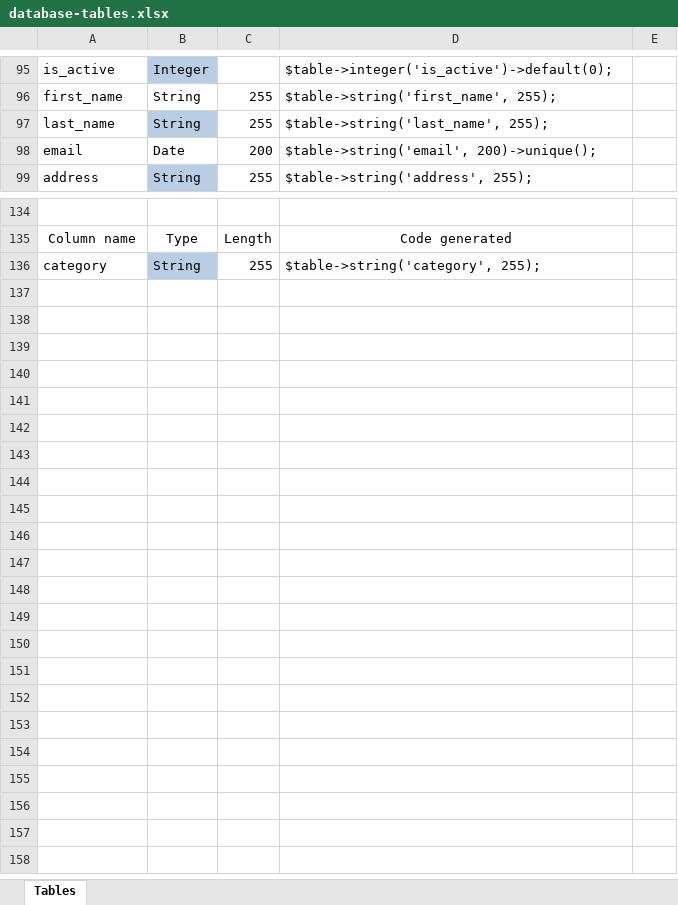
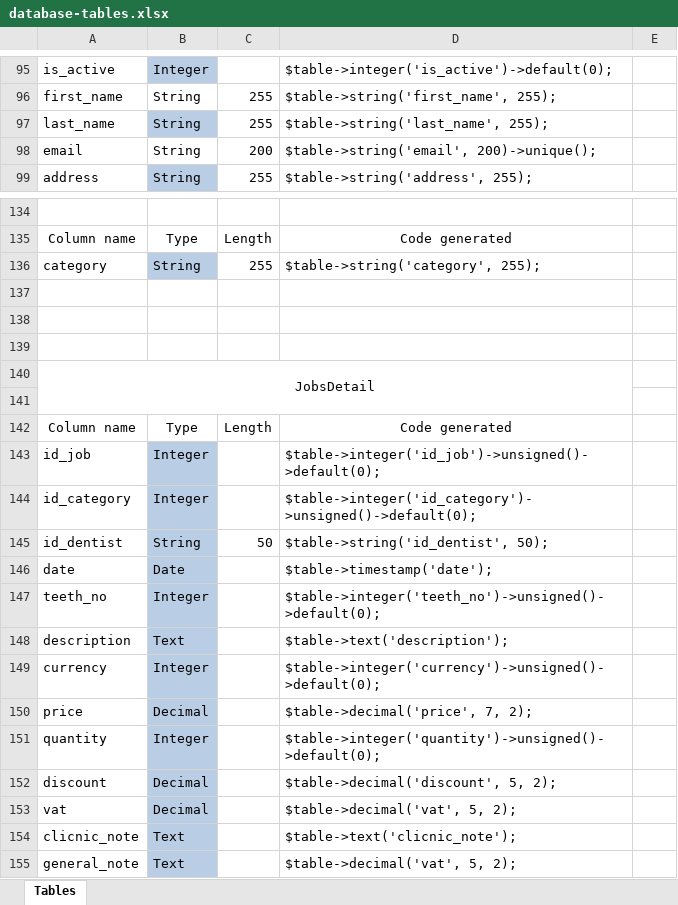
Before and after one commit to arditazo3/LoremIspum, an Excel workbook: todo/database-tables.xlsx, sheet Tables, drawn as a sheet; only a part is shown, gaps mark what is left out; values as stored, in another font and other column widths than the file's, no borders; table styles not drawn; the diff covers the shown part only; the diff names each change by its address in the sheet, - before the commit and + after, or states it on an @@ line.

```diff
--- a/todo/database-tables.xlsx (sheet Tables)
+++ b/todo/database-tables.xlsx (sheet Tables)
-B98: Date
+B98: String
+row 137: (empty)
+row 138: (empty)
+row 139: (empty)
+row 140: JobsDetail
+row 141: (empty)
+row 142: Column name | Type | Length | Code generated
+row 143: id_job | Integer |  | $table->integer('id_job')->unsigned()->default(0);
+row 144: id_category | Integer |  | $table->integer('id_category')->unsigned()->default(0);
+row 145: id_dentist | String | 50 | $table->string('id_dentist', 50);
+row 146: date | Date |  | $table->timestamp('date');
+row 147: teeth_no | Integer |  | $table->integer('teeth_no')->unsigned()->default(0);
+row 148: description | Text |  | $table->text('description');
+row 149: currency | Integer |  | $table->integer('currency')->unsigned()->default(0);
+row 150: price | Decimal |  | $table->decimal('price', 7, 2);
+row 151: quantity | Integer |  | $table->integer('quantity')->unsigned()->default(0);
+row 152: discount | Decimal |  | $table->decimal('discount', 5, 2);
+row 153: vat | Decimal |  | $table->decimal('vat', 5, 2);
+row 154: clicnic_note | Text |  | $table->text('clicnic_note');
+row 155: general_note | Text |  | $table->decimal('vat', 5, 2);
```
Also changed, not shown: 2 added rows, 2 removed rows and 11 edited cells elsewhere in this sheet, 20 other files.
